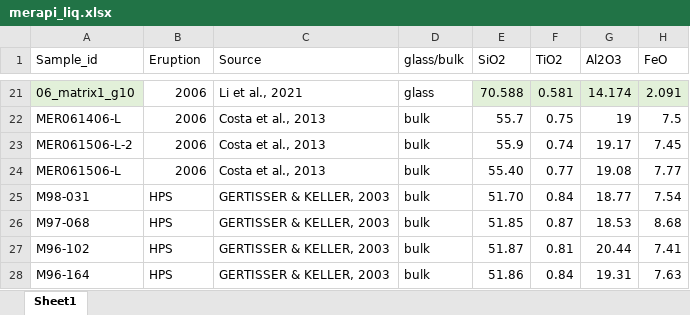
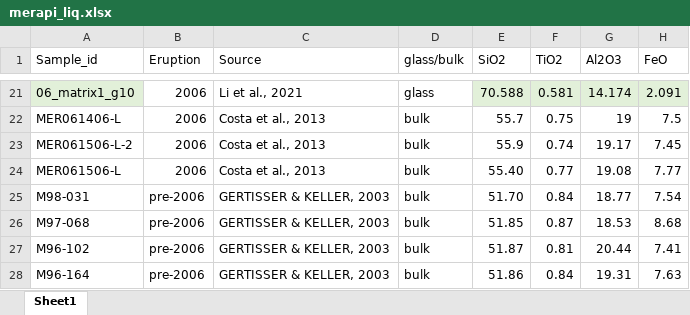
Before and after one commit to Abyss2019/AIMS4PT, an Excel workbook: paper/data/merapi_liq.xlsx, sheet Sheet1, drawn as a sheet; only a part is shown, gaps mark what is left out; values as stored, in another font and other column widths than the file's, no borders; the diff names each change by its address in the sheet, - before the commit and + after, or states it on an @@ line.

```diff
--- a/paper/data/merapi_liq.xlsx (sheet Sheet1)
+++ b/paper/data/merapi_liq.xlsx (sheet Sheet1)
-B25:B28 (Eruption): HPS
+B25:B28 (Eruption): pre-2006
```
Also changed, not shown: 7 other files.
